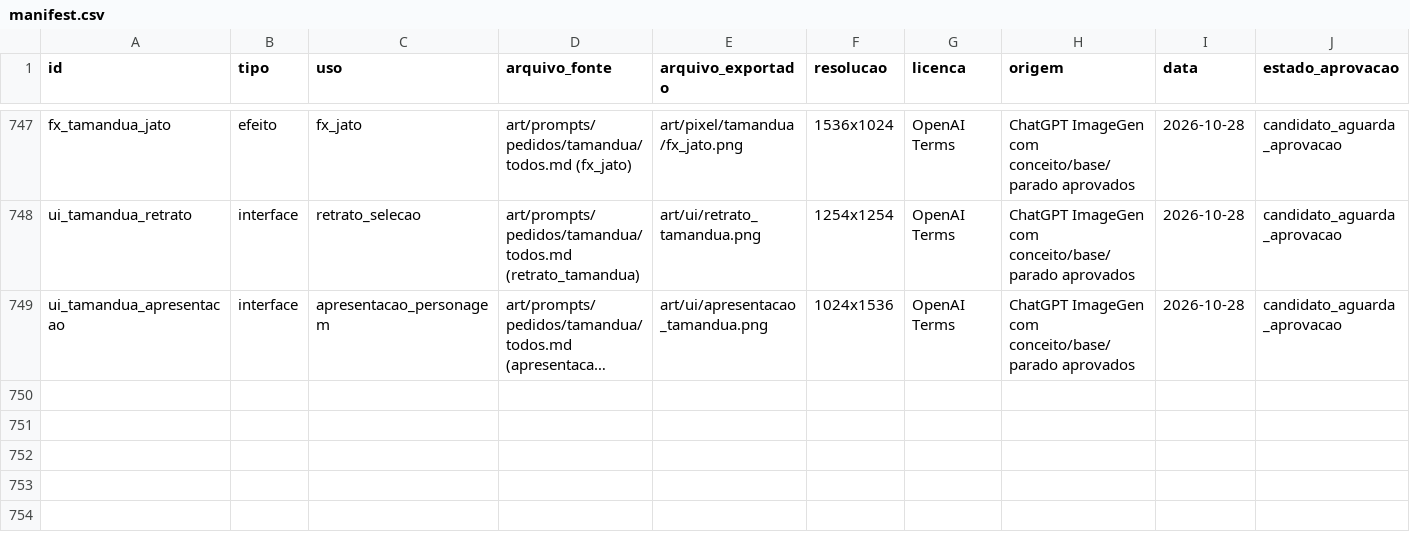
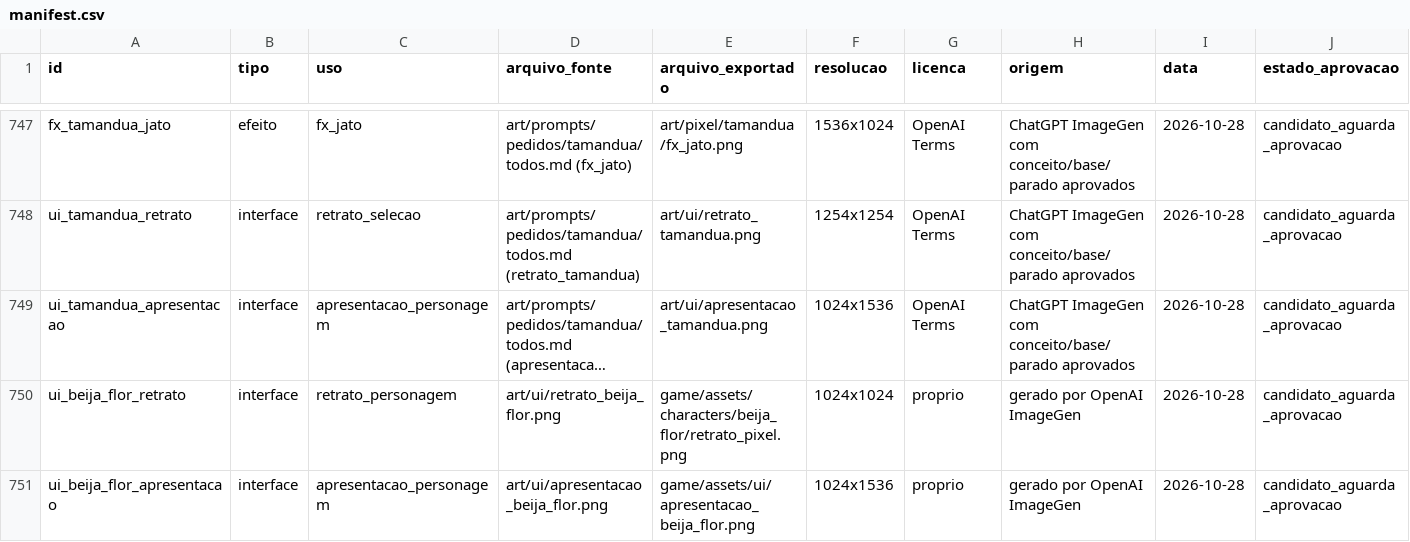
Before and after one commit to JaoDaJunq/smash_junq, a CSV file: assets/manifest.csv, drawn as a sheet; only a part is shown, gaps mark what is left out; long unchanged cells end in …; the diff names each change by its address in the sheet, - before the commit and + after, or states it on an @@ line.

```diff
--- a/assets/manifest.csv
+++ b/assets/manifest.csv
+row 750: ui_beija_flor_retrato | interface | retrato_personagem | art/ui/retrato_beija_flor.png | game/assets/characters/beija_flor/retrato_pixel.png | 1024x1024 | proprio | gerado por OpenAI ImageGen | 2026-10-28 | candidato_aguarda_aprovacao
+row 751: ui_beija_flor_apresentacao | interface | apresentacao_personagem | art/ui/apresentacao_beija_flor.png | game/assets/ui/apresentacao_beija_flor.png | 1024x1536 | proprio | gerado por OpenAI ImageGen | 2026-10-28 | candidato_aguarda_aprovacao
```
Also changed, not shown: 48 other files.
